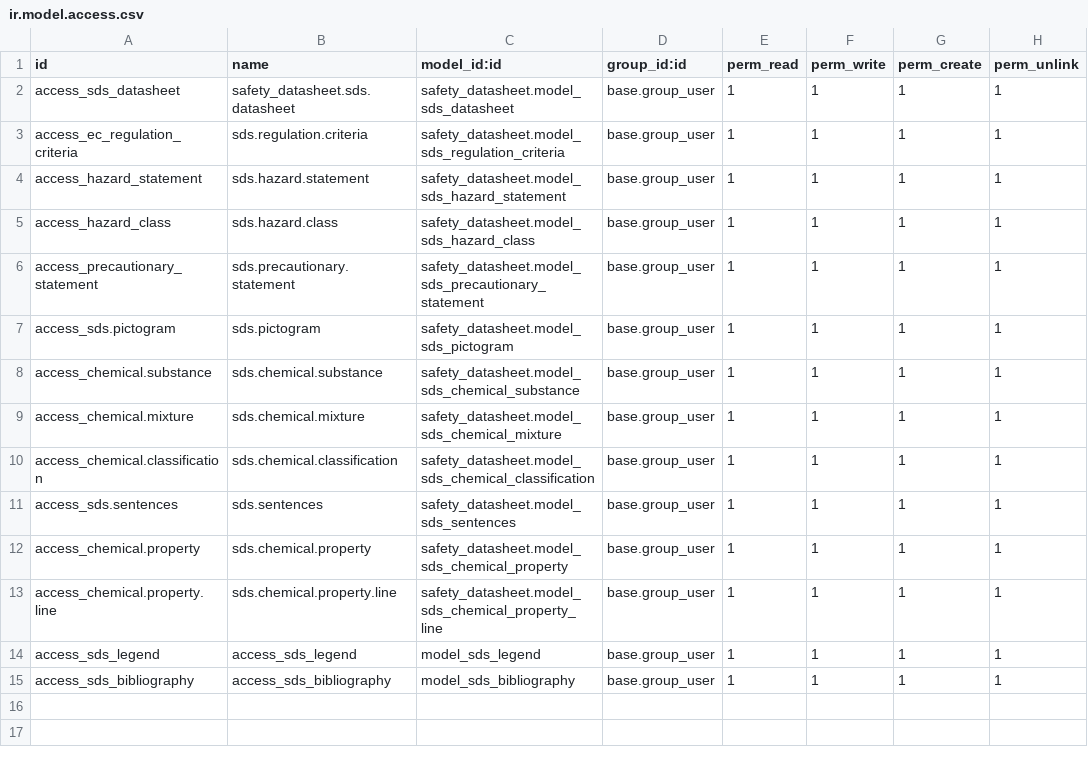
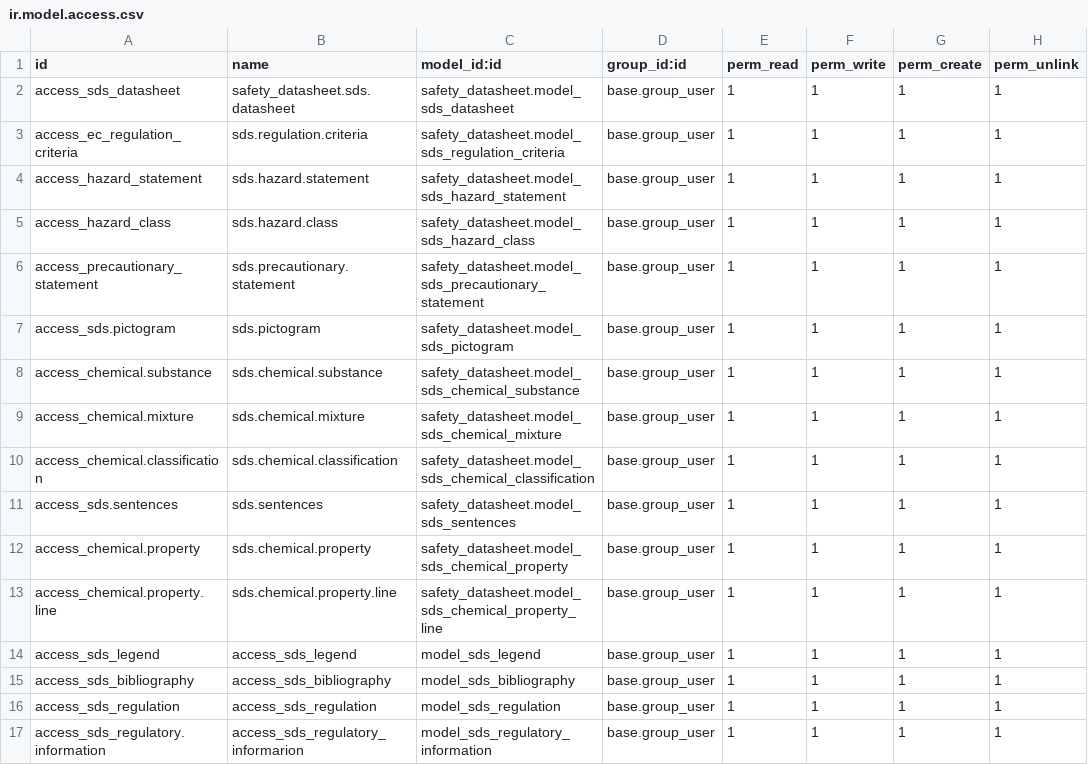
Before and after one commit to baba75/safety_datasheet, a CSV file: security/ir.model.access.csv, drawn as a sheet; the diff names each change by its address in the sheet, - before the commit and + after, or states it on an @@ line.

Commit message:
Added regulation management

```diff
--- a/security/ir.model.access.csv
+++ b/security/ir.model.access.csv
+row 16: access_sds_regulation | access_sds_regulation | model_sds_regulation | base.group_user | 1 | 1 | 1 | 1
+row 17: access_sds_regulatory.information | access_sds_regulatory_informarion | model_sds_regulatory_information | base.group_user | 1 | 1 | 1 | 1
```
Also changed, not shown: 15 other files.
